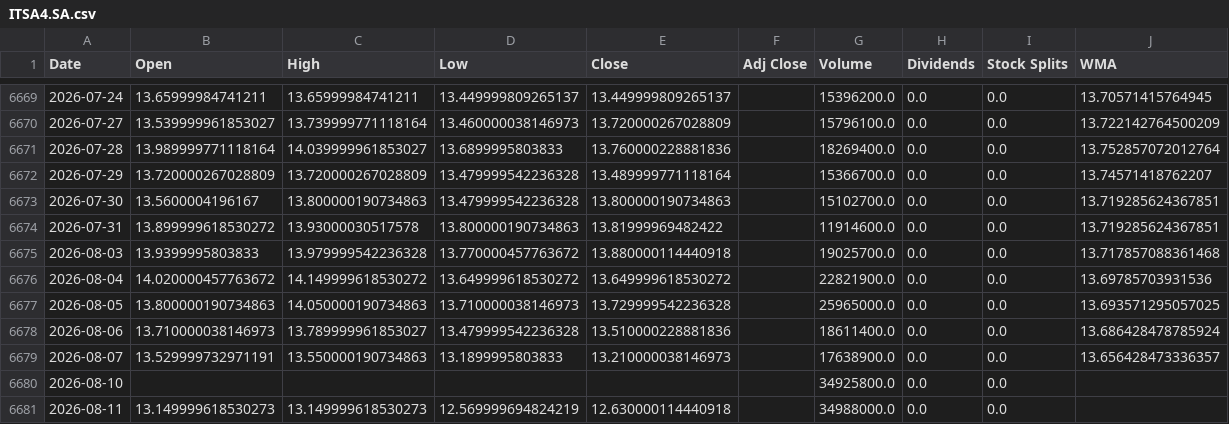
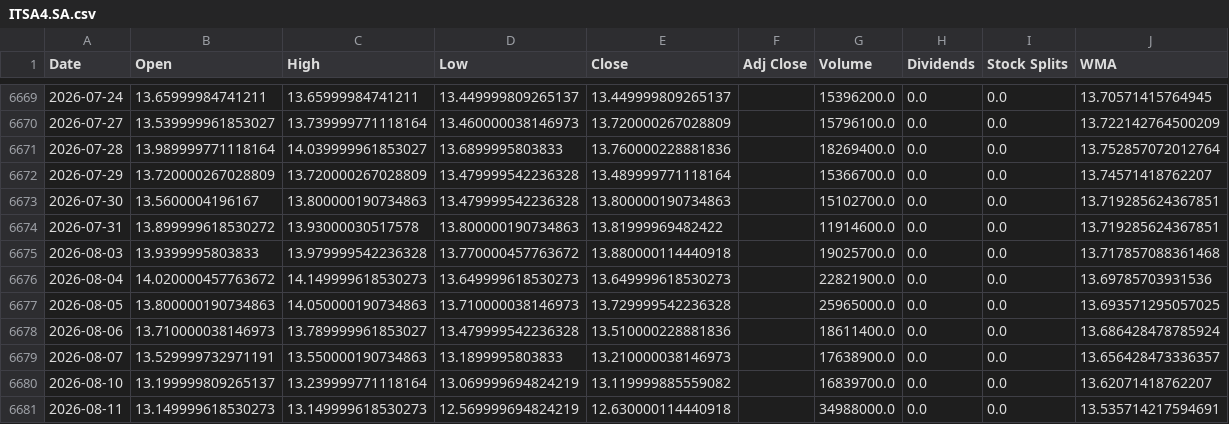
Before and after one commit to LeoRodaelli/investAI, a CSV file: ITSA4.SA.csv, drawn as a sheet; only a part is shown, gaps mark what is left out.

```diff
--- a/ITSA4.SA.csv
+++ b/ITSA4.SA.csv
@@ -6675,3 +6675,3 @@ Date,Open,High,Low,Close,Adj Close,Volume,Dividends,Stock Splits,WMA
 2026-08-03,13.9399995803833,13.979999542236328,13.770000457763672,13.880000114440918,,19025700.0,0.0,0.0,13.717857088361468
-2026-08-04,14.020000457763672,14.149999618530272,13.649999618530272,13.649999618530272,,22821900.0,0.0,0.0,13.69785703931536
+2026-08-04,14.020000457763672,14.149999618530273,13.649999618530273,13.649999618530273,,22821900.0,0.0,0.0,13.69785703931536
 2026-08-05,13.800000190734863,14.050000190734863,13.710000038146973,13.729999542236328,,25965000.0,0.0,0.0,13.693571295057025
@@ -6679,3 +6679,3 @@ Date,Open,High,Low,Close,Adj Close,Volume,Dividends,Stock Splits,WMA
 2026-08-07,13.529999732971191,13.550000190734863,13.1899995803833,13.210000038146973,,17638900.0,0.0,0.0,13.656428473336357
-2026-08-10,,,,,,34925800.0,0.0,0.0,
-2026-08-11,13.149999618530273,13.149999618530273,12.569999694824219,12.630000114440918,,34988000.0,0.0,0.0,
+2026-08-10,13.199999809265137,13.239999771118164,13.069999694824219,13.119999885559082,,16839700.0,0.0,0.0,13.62071418762207
+2026-08-11,13.149999618530273,13.149999618530273,12.569999694824219,12.630000114440918,,34988000.0,0.0,0.0,13.535714217594691
```
Also changed, not shown: AAPL.csv, BHIA3.SA.csv, 4 other files.
